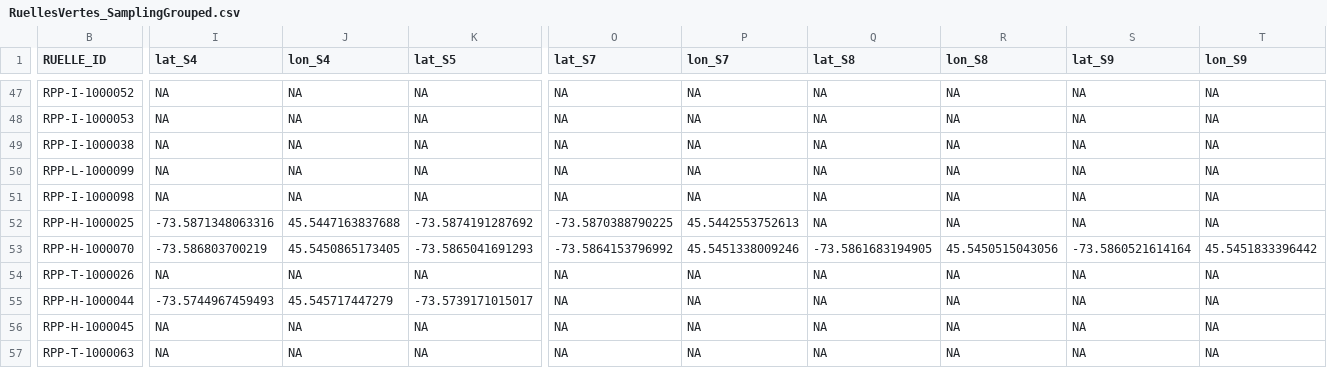
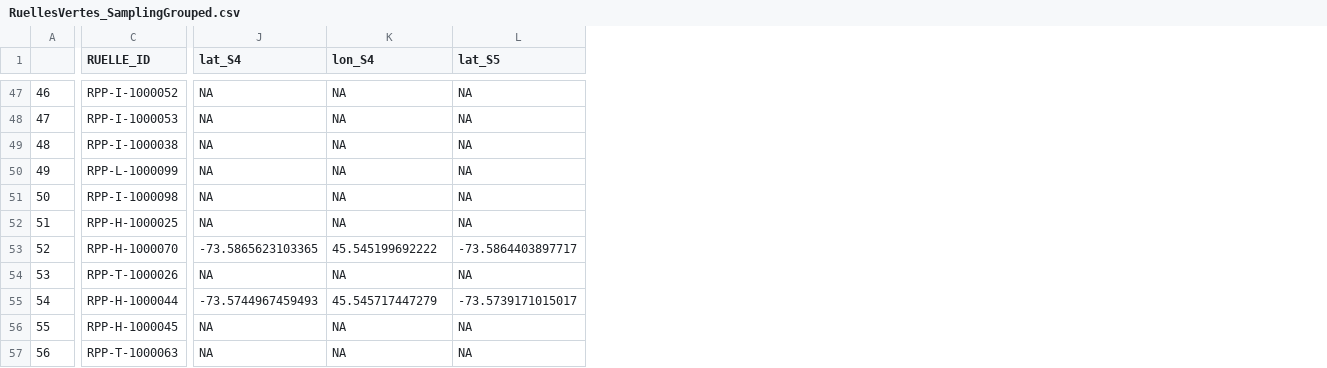
Before and after one commit to icrichmond/RuellesVertes, a CSV file: output/RuellesVertes_SamplingGrouped.csv, drawn as a sheet; only a part is shown, gaps mark what is left out; removed rows and columns are numbered as before the commit, all else as after; the diff covers the shown part only; the diff names each change by its address in the sheet, - before the commit and + after, or states it on an @@ line.

```diff
--- a/output/RuellesVertes_SamplingGrouped.csv
+++ b/output/RuellesVertes_SamplingGrouped.csv
+column A, rows 47-57: 46 | 47 | 48 | 49 | 50 | 51 | 52 | 53 | 54 | 55 | 56
-column O (lat_S7), rows 47-57: NA | NA | NA | NA | NA | -73.5870388790225 | -73.5864153796992 | NA | NA | NA | NA
-column P (lon_S7), rows 47-57: NA | NA | NA | NA | NA | 45.5442553752613 | 45.5451338009246 | NA | NA | NA | NA
-column Q (lat_S8), rows 47-57: NA | NA | NA | NA | NA | NA | -73.5861683194905 | NA | NA | NA | NA
-column R (lon_S8), rows 47-57: NA | NA | NA | NA | NA | NA | 45.5450515043056 | NA | NA | NA | NA
-column S (lat_S9), rows 47-57: NA | NA | NA | NA | NA | NA | -73.5860521614164 | NA | NA | NA | NA
-column T (lon_S9), rows 47-57: NA | NA | NA | NA | NA | NA | 45.5451833396442 | NA | NA | NA | NA
-J52 (lat_S4): -73.5871348063316
+J52 (lat_S4): NA
-K52 (lon_S4): 45.5447163837688
+K52 (lon_S4): NA
-L52 (lat_S5): -73.5874191287692
+L52 (lat_S5): NA
-J53 (lat_S4): -73.586803700219
+J53 (lat_S4): -73.5865623103365
-K53 (lon_S4): 45.5450865173405
+K53 (lon_S4): 45.545199692222
-L53 (lat_S5): -73.5865041691293
+L53 (lat_S5): -73.5864403897717
```
Also changed, not shown: 36 edited cells elsewhere in this file, 1 other file.
